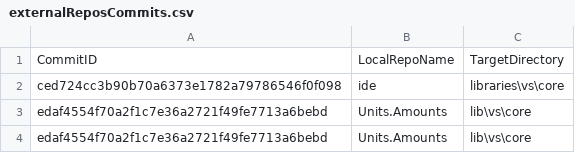
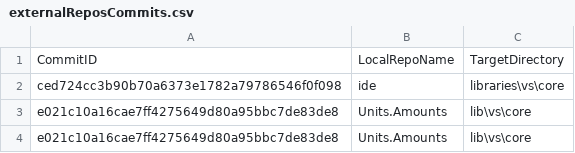
Before and after one commit to ATECoder/units-amounts, a CSV file: externalReposCommits.csv, drawn as a sheet.

```diff
--- a/externalReposCommits.csv
+++ b/externalReposCommits.csv
@@ -2,3 +2,3 @@ CommitID,LocalRepoName,TargetDirectory
 ced724cc3b90b70a6373e1782a79786546f0f098,ide,libraries\vs\core
-edaf4554f70a2f1c7e36a2721f49fe7713a6bebd,Units.Amounts,lib\vs\core
-edaf4554f70a2f1c7e36a2721f49fe7713a6bebd,Units.Amounts,lib\vs\core
+e021c10a16cae7ff4275649d80a95bbc7de83de8,Units.Amounts,lib\vs\core
+e021c10a16cae7ff4275649d80a95bbc7de83de8,Units.Amounts,lib\vs\core
```
Also changed, not shown: 11 other files.
